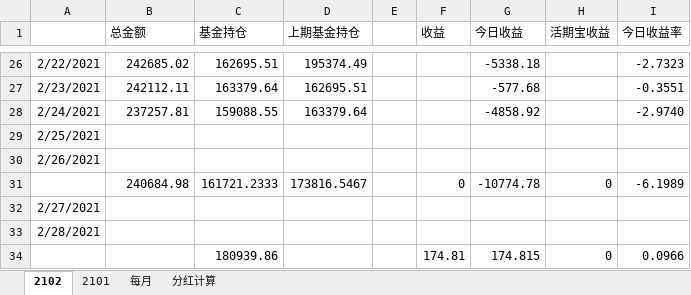
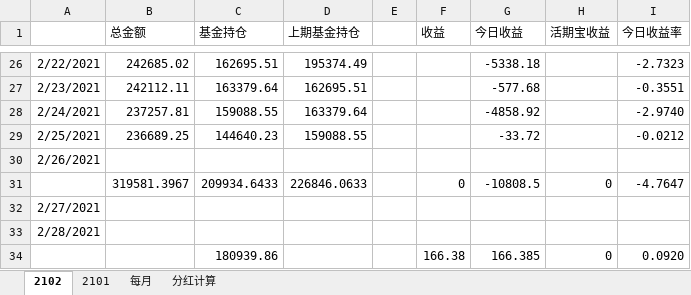
Before and after one commit to czl315/ttjj, an Excel workbook: src/main/java/ttjj/doc/ttjj.xlsx, sheet 2102, drawn as a sheet; only a part is shown, gaps mark what is left out; values as stored, in another font and other column widths than the file's, no borders; removed rows and columns are numbered as before the commit, all else as after; the diff names each change by its address in the sheet, - before the commit and + after, or states it on an @@ line.

```diff
--- a/src/main/java/ttjj/doc/ttjj.xlsx (sheet 2102)
+++ b/src/main/java/ttjj/doc/ttjj.xlsx (sheet 2102)
-B29 (总金额): (empty)
+B29 (总金额): 236689.25
-C29 (基金持仓): (empty)
+C29 (基金持仓): 144640.23
-D29 (上期基金持仓): (empty)
+D29 (上期基金持仓): 159088.55
-G29 (今日收益): (empty)
+G29 (今日收益): -33.72
-I29 (今日收益率): (empty)
+I29 (今日收益率): -0.0212
-row 31:  | 240684.98 | 161721.2333 | 173816.5467 |  | 0 | -10774.78 | 0 | -6.1989
+row 31:  | 319581.3967 | 209934.6433 | 226846.0633 |  | 0 | -10808.5 | 0 | -4.7647
-row 34:  |  | 180939.86 |  |  | 174.81 | 174.815 | 0 | 0.0966
+row 34:  |  | 180939.86 |  |  | 166.38 | 166.385 | 0 | 0.0920
```
Also changed, not shown: 3 other files.
